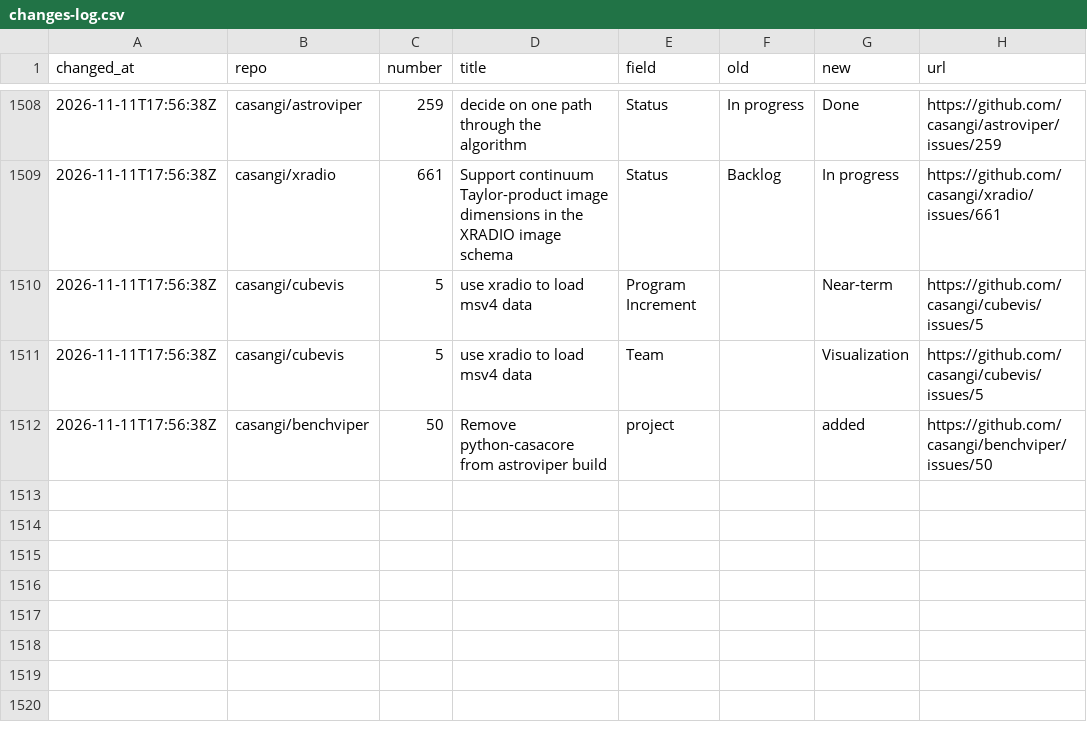
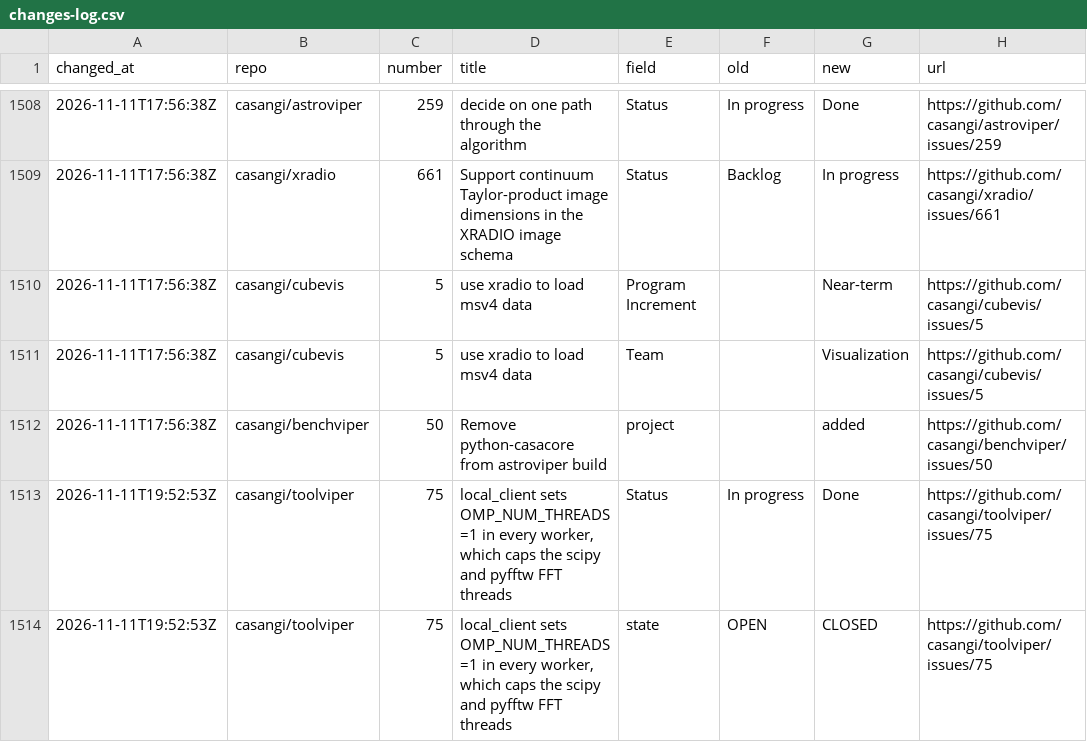
Before and after one commit to casangi/RADPS-roadmap, a CSV file: project33/changes-log.csv, drawn as a sheet; only a part is shown, gaps mark what is left out; the diff names each change by its address in the sheet, - before the commit and + after, or states it on an @@ line.

```diff
--- a/project33/changes-log.csv
+++ b/project33/changes-log.csv
+row 1513: 2026-11-11T19:52:53Z | casangi/toolviper | 75 | local_client sets OMP_NUM_THREADS=1 in every worker, which caps the scipy and pyfftw FFT threads | Status | In progress | Done | https://github.com/casangi/toolviper/issues/75
+row 1514: 2026-11-11T19:52:53Z | casangi/toolviper | 75 | local_client sets OMP_NUM_THREADS=1 in every worker, which caps the scipy and pyfftw FFT threads | state | OPEN | CLOSED | https://github.com/casangi/toolviper/issues/75
```
Also changed, not shown: project33/pi/PI26.4.csv, 3 other files.
